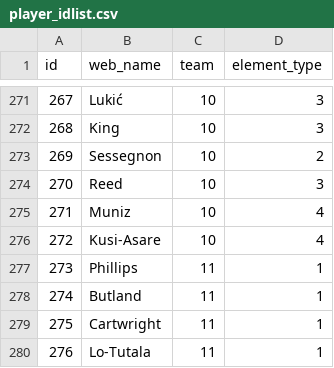
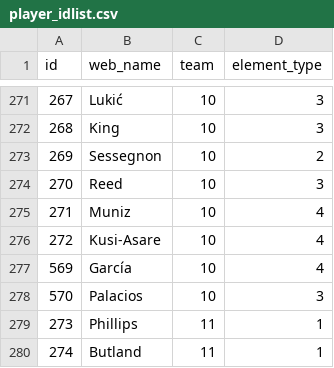
Before and after one commit to Schwetche/fpl_project, a CSV file: data/player_idlist.csv, drawn as a sheet; only a part is shown, gaps mark what is left out; the shorter side is filled out with more unchanged rows.

```diff
--- a/data/player_idlist.csv
+++ b/data/player_idlist.csv
@@ -276,2 +276,4 @@ id,web_name,team,element_type
 272,Kusi-Asare,10,4
+569,García,10,4
+570,Palacios,10,3
 273,Phillips,11,1
```
Also changed, not shown: data/cleaned_players.csv, data/players_raw.csv, 15 other files.
